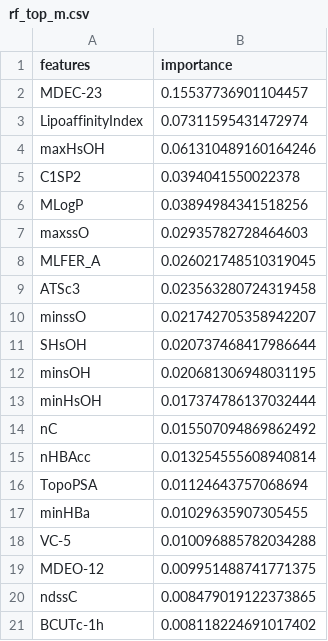
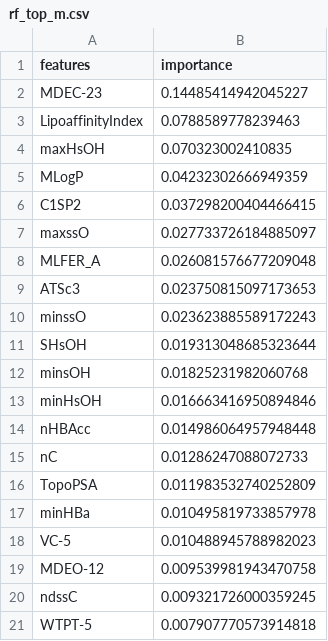
Before and after one commit to MomoCyann/math_model_toolkits, a CSV file: math_model_precode/rf_top_m.csv, drawn as a sheet.

```diff
--- a/math_model_precode/rf_top_m.csv
+++ b/math_model_precode/rf_top_m.csv
@@ -1,21 +1,21 @@
 features,importance
-MDEC-23,0.15537736901104457
-LipoaffinityIndex,0.07311595431472974
-maxHsOH,0.061310489160164246
-C1SP2,0.0394041550022378
-MLogP,0.03894984341518256
-maxssO,0.02935782728464603
-MLFER_A,0.026021748510319045
-ATSc3,0.023563280724319458
-minssO,0.021742705358942207
-SHsOH,0.020737468417986644
-minsOH,0.020681306948031195
-minHsOH,0.017374786137032444
-nC,0.015507094869862492
-nHBAcc,0.013254555608940814
-TopoPSA,0.01124643757068694
-minHBa,0.01029635907305455
-VC-5,0.010096885782034288
-MDEO-12,0.009951488741771375
-ndssC,0.008479019122373865
-BCUTc-1h,0.008118224691017402
+MDEC-23,0.14485414942045227
+LipoaffinityIndex,0.0788589778239463
+maxHsOH,0.070323002410835
+MLogP,0.04232302666949359
+C1SP2,0.037298200404466415
+maxssO,0.027733726184885097
+MLFER_A,0.026081576677209048
+ATSc3,0.023750815097173653
+minssO,0.023623885589172243
+SHsOH,0.019313048685323644
+minsOH,0.01825231982060768
+minHsOH,0.016663416950894846
+nHBAcc,0.014986064957948448
+nC,0.01286247088072733
+TopoPSA,0.011983532740252809
+minHBa,0.010495819733857978
+VC-5,0.010488945788982023
+MDEO-12,0.009539981943470758
+ndssC,0.009321726000359245
+WTPT-5,0.007907770573914818
```
Also changed, not shown: math_model_precode/rf_all_features.csv, 6 other files.
